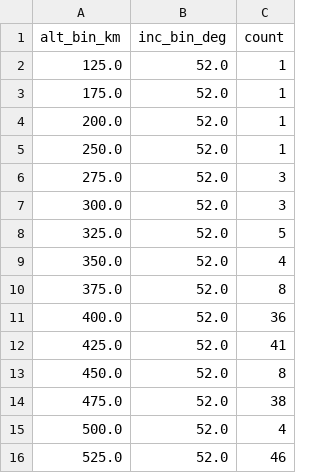
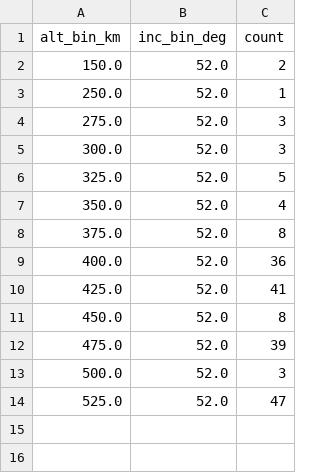
Before and after one commit to kartik703/space_app, a CSV file: data/congestion_bins.csv, drawn as a sheet.

```diff
--- a/data/congestion_bins.csv
+++ b/data/congestion_bins.csv
@@ -1,5 +1,3 @@
 alt_bin_km,inc_bin_deg,count
-125.0,52.0,1
-175.0,52.0,1
-200.0,52.0,1
+150.0,52.0,2
 250.0,52.0,1
@@ -13,4 +11,4 @@ alt_bin_km,inc_bin_deg,count
 450.0,52.0,8
-475.0,52.0,38
-500.0,52.0,4
-525.0,52.0,46
+475.0,52.0,39
+500.0,52.0,3
+525.0,52.0,47
```
Also changed, not shown: data/kp_latest.csv, data/tle_altinc.csv, 1 other file.
